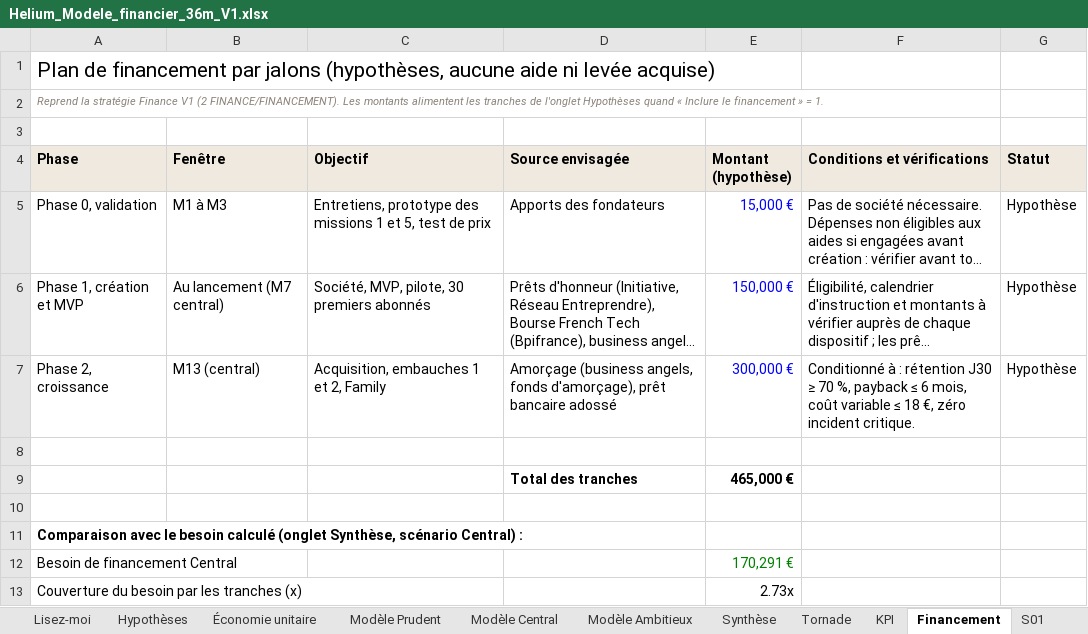
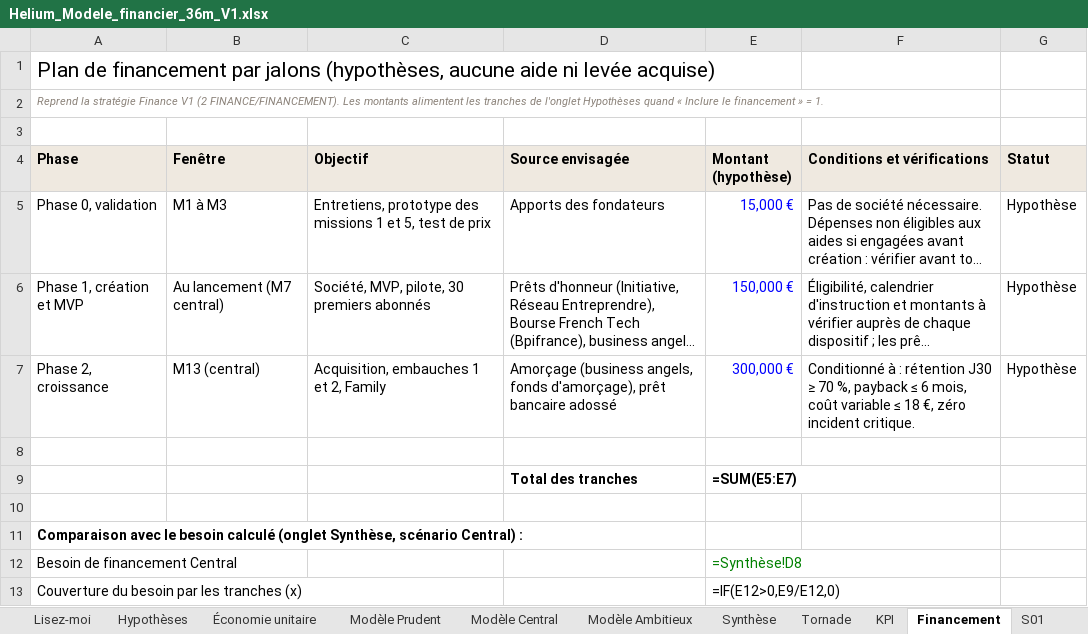
Before and after one commit to malikmubashir/HEC-Group4-Brain, an Excel workbook: PRODUCTIONS ASSISTANTS/2026 1027 Helium Board/Finance/Helium_Modele_financier_36m_V1.xlsx, sheet Financement, drawn as a sheet; long unchanged cells end in …; values as stored, in another font and other column widths than the file's, no borders; formulas without a stored value are shown as written; the diff names each change by its address in the sheet, - before the commit and + after, or states it on an @@ line.

```diff
--- a/PRODUCTIONS ASSISTANTS/2026 1027 Helium Board/Finance/Helium_Modele_financier_36m_V1.xlsx (sheet Financement)
+++ b/PRODUCTIONS ASSISTANTS/2026 1027 Helium Board/Finance/Helium_Modele_financier_36m_V1.xlsx (sheet Financement)
-E9 (Montant (hypothèse)): 465,000 €
+E9 (Montant (hypothèse)): =SUM(E5:E7)
-E12 (Montant (hypothèse)): 170,291 €
+E12 (Montant (hypothèse)): =Synthèse!D8
-E13 (Montant (hypothèse)): 2.73x
+E13 (Montant (hypothèse)): =IF(E12>0,E9/E12,0)
```
Also changed, not shown: sheet Modèle Prudent, sheet Modèle Ambitieux, sheet S01, sheet S02, sheet S09, sheet S07, 12 more sheets, charts or pictures, 12 other files.
